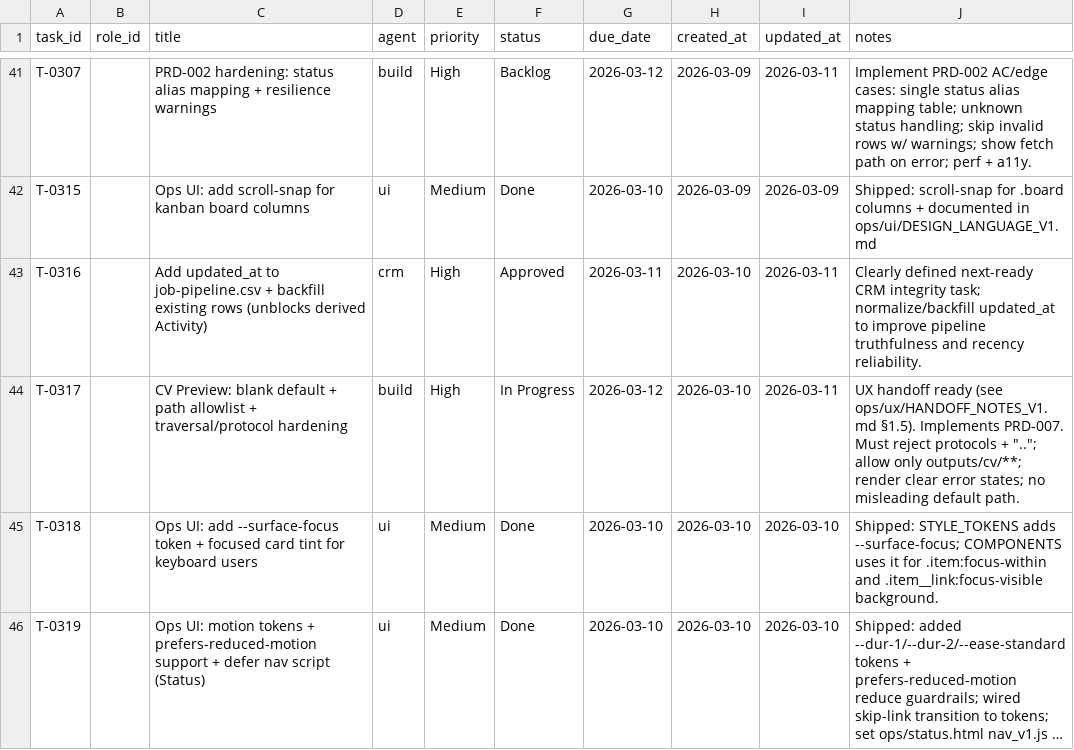
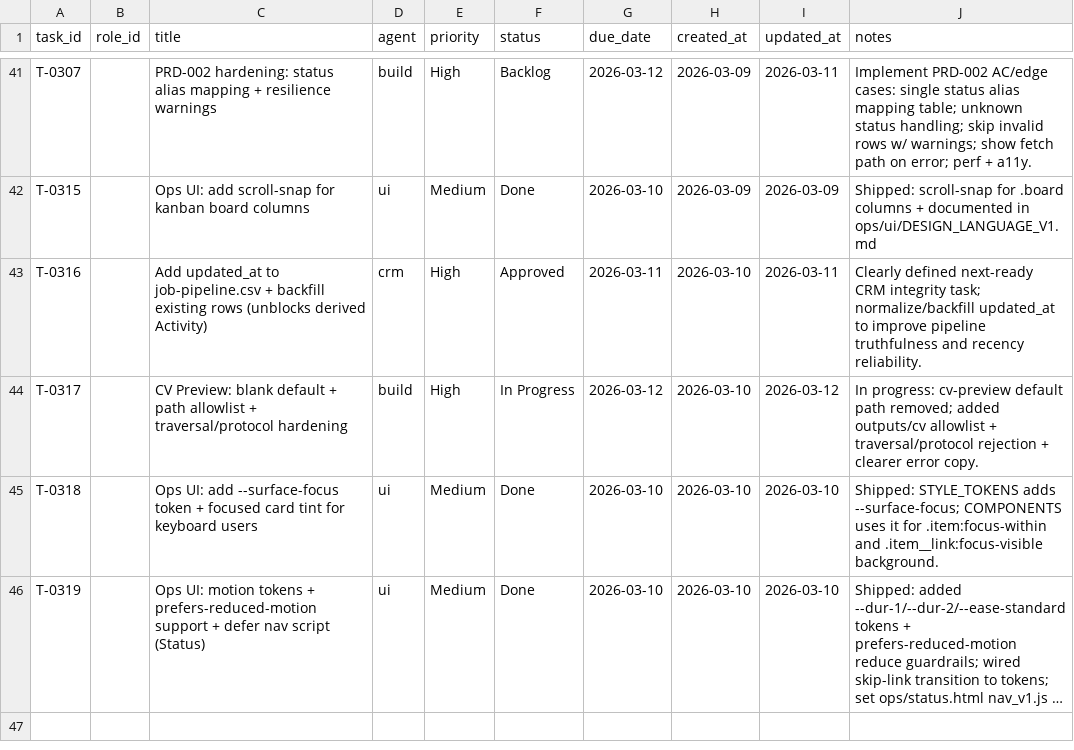
Before and after one commit to mattkdecide/crabbie-ops-dashboard, a CSV file: agent-tasks.csv, drawn as a sheet; only a part is shown, gaps mark what is left out; long unchanged cells end in ….

```diff
--- a/agent-tasks.csv
+++ b/agent-tasks.csv
@@ -43,3 +43,3 @@ T-0315,,Ops UI: add scroll-snap for kanban board columns,ui,Medium,Done,2026-03-
 T-0316,,Add updated_at to job-pipeline.csv + backfill existing rows (unblocks derived Activity),crm,High,Approved,2026-03-11,2026-03-10,2026-03-11,Clearly defined next-ready CRM integrity task; normalize/backfill updated_at to improve pipeline truthfulness and recency reliability.
-T-0317,,CV Preview: blank default + path allowlist + traversal/protocol hardening,build,High,In Progress,2026-03-12,2026-03-10,2026-03-11,"UX handoff ready (see ops/ux/HANDOFF_NOTES_V1.md §1.5). Implements PRD-007. Must reject protocols + ""..""; allow only outputs/cv/**; render clear error states; no misleading default path."
+T-0317,,CV Preview: blank default + path allowlist + traversal/protocol hardening,build,High,In Progress,2026-03-12,2026-03-10,2026-03-12,In progress: cv-preview default path removed; added outputs/cv allowlist + traversal/protocol rejection + clearer error copy.
 T-0318,,Ops UI: add --surface-focus token + focused card tint for keyboard users,ui,Medium,Done,2026-03-10,2026-03-10,2026-03-10,Shipped: STYLE_TOKENS adds --surface-focus; COMPONENTS uses it for .item:focus-within and .item__link:focus-visible background.
```
Also changed, not shown: 3 other files.
